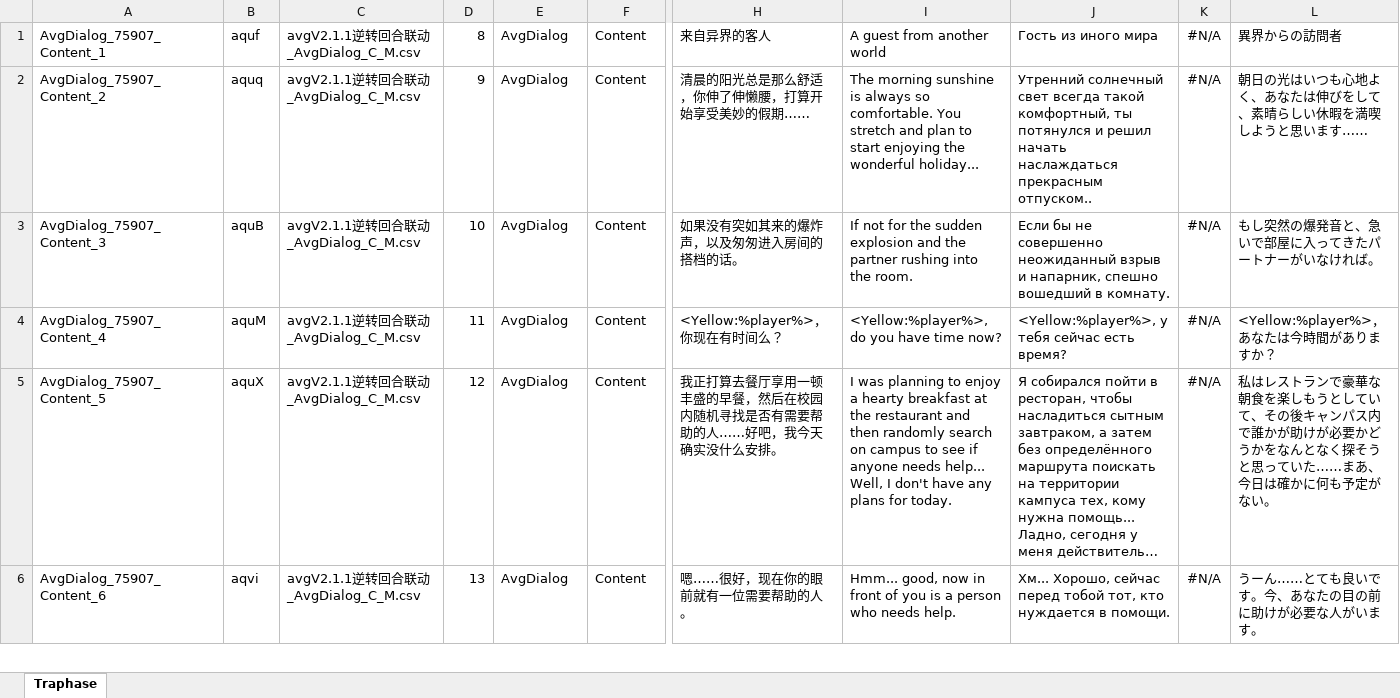
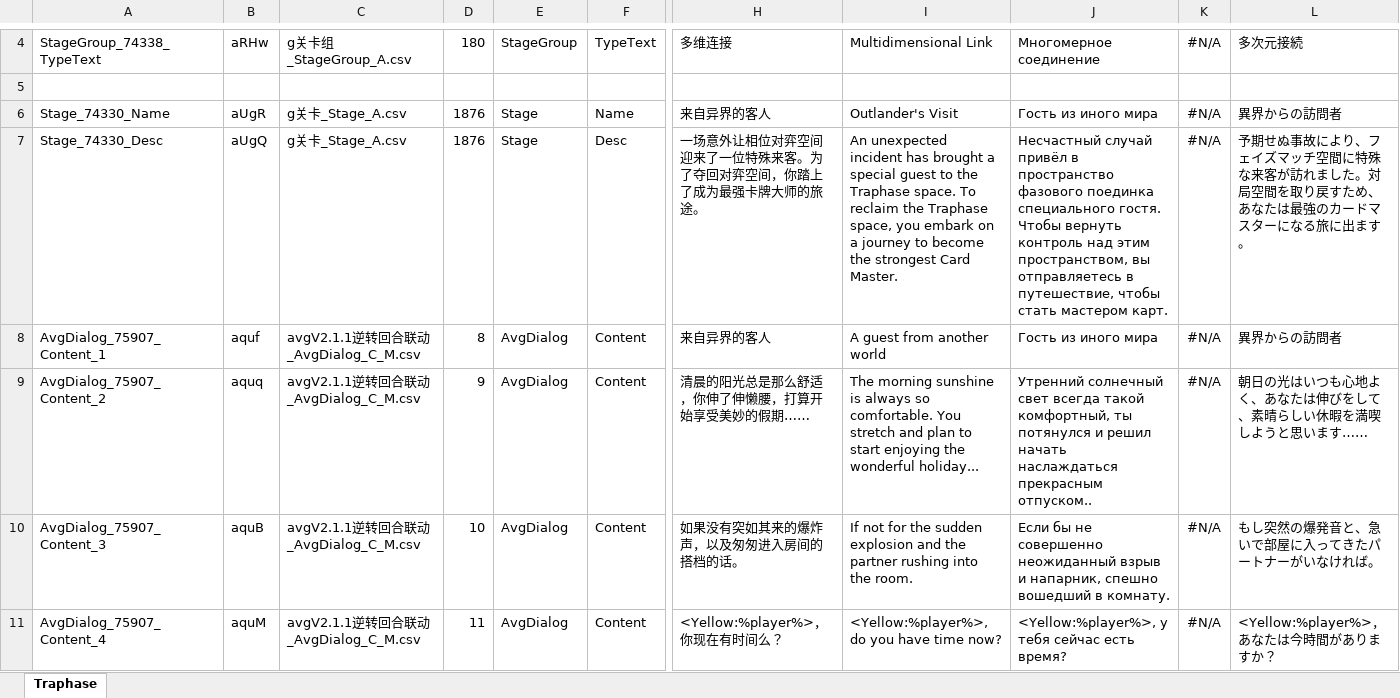
Before and after one commit to omnichromia/morimens-volunteer-coordination, an Excel workbook: Story/5 - Multidimensional Link/My Turn!.xlsx, sheet Traphase, drawn as a sheet; only a part is shown, gaps mark what is left out; the shorter side is filled out with more unchanged rows; long unchanged cells end in …; values as stored, in another font and other column widths than the file's, no borders; rows hold the shown columns only; the diff covers the shown part only; the diff names each change by its address in the sheet, - before the commit and + after, or states it on an @@ line.

```diff
--- a/Story/5 - Multidimensional Link/My Turn!.xlsx (sheet Traphase)
+++ b/Story/5 - Multidimensional Link/My Turn!.xlsx (sheet Traphase)
+row 4: StageGroup_74338_TypeText | aRHw | g关卡组_StageGroup_A.csv | 180 | StageGroup | TypeText | 多维连接 | Multidimensional Link | Многомерное соединение | #N/A | 多次元接続
+row 5: (empty)
+row 6: Stage_74330_Name | aUgR | g关卡_Stage_A.csv | 1876 | Stage | Name | 来自异界的客人 | Outlander's Visit | Гость из иного мира | #N/A | 異界からの訪問者
+row 7: Stage_74330_Desc | aUgQ | g关卡_Stage_A.csv | 1876 | Stage | Desc | 一场意外让相位对弈空间迎来了一位特殊来客。为了夺回对弈空间，你踏上了成为最强卡牌大师的旅途。 | An unexpected incident has brought a special guest to the Traphase space. To reclaim the Traphase space, you embark on a journey to become the strongest Card Master. | Несчастный случай привёл в пространство фазового поединка специального гостя. Чтобы вернуть контроль над этим пространством, вы отправляетесь в путешествие, чтобы стать мастером карт. | #N/A | 予期せぬ事故により、フェイズマッチ空間に特殊な来客が訪れました。対局空間を取り戻すため、あなたは最強のカードマスターになる旅に出ます。
```
Also changed, not shown: 9 added rows elsewhere in this sheet, Story/storydescripts.xlsx.
